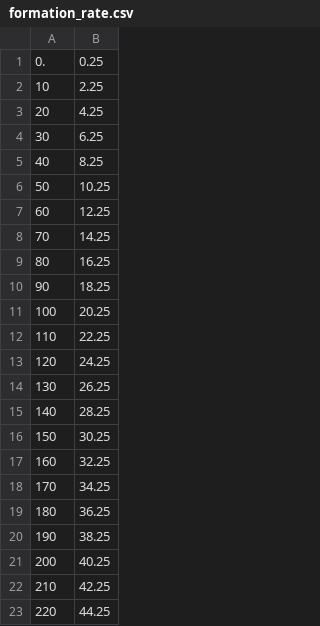
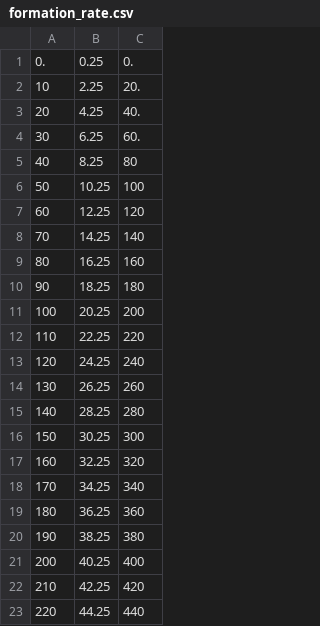
Before and after one commit to AndyDanian/chempyI, a CSV file: src/m2/formation_rate.csv, drawn as a sheet; the diff names each change by its address in the sheet, - before the commit and + after, or states it on an @@ line.

Commit message:
Finish v1 de formation-descomposition rate : jupyter, csv

```diff
--- a/src/m2/formation_rate.csv
+++ b/src/m2/formation_rate.csv
+column C, rows 1-23: 0. | 20. | 40. | 60. | 80 | 100 | 120 | 140 | 160 | 180 | 200 | 220 | 240 | 260 | 280 | 300 | 320 | 340 | 360 | 380 | 400 | 420 | 440
```
Also changed, not shown: 1 other file.
